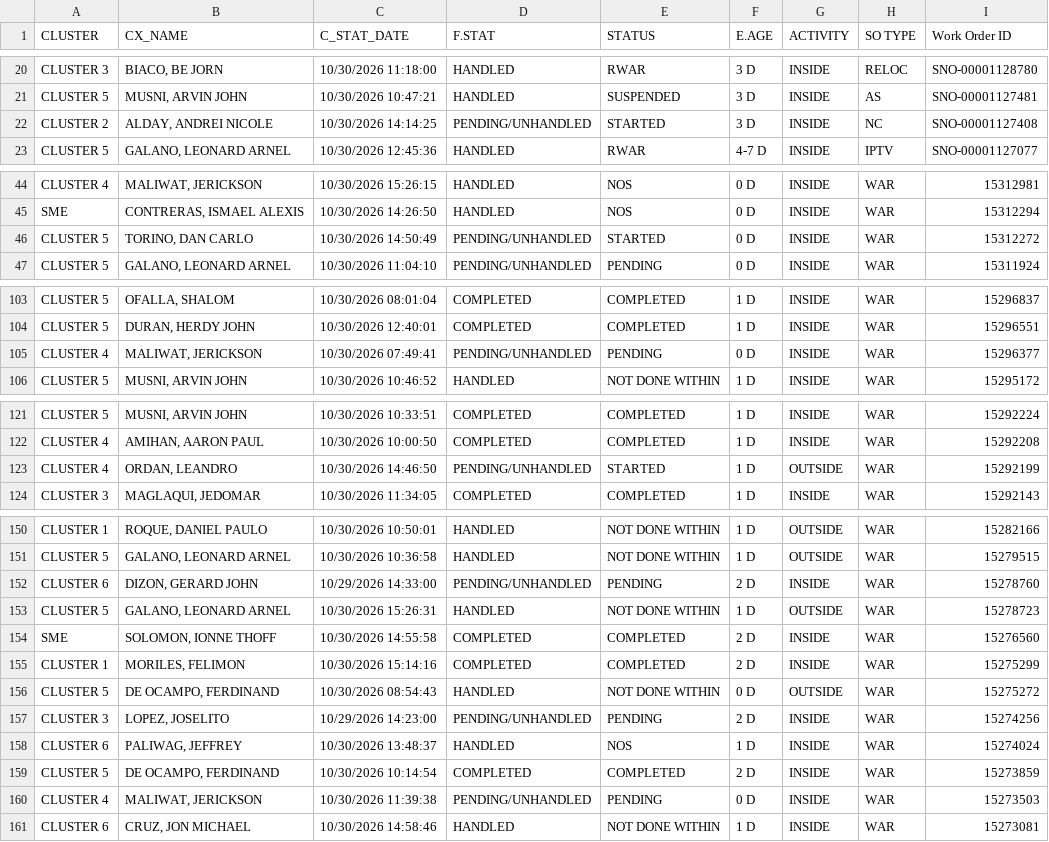
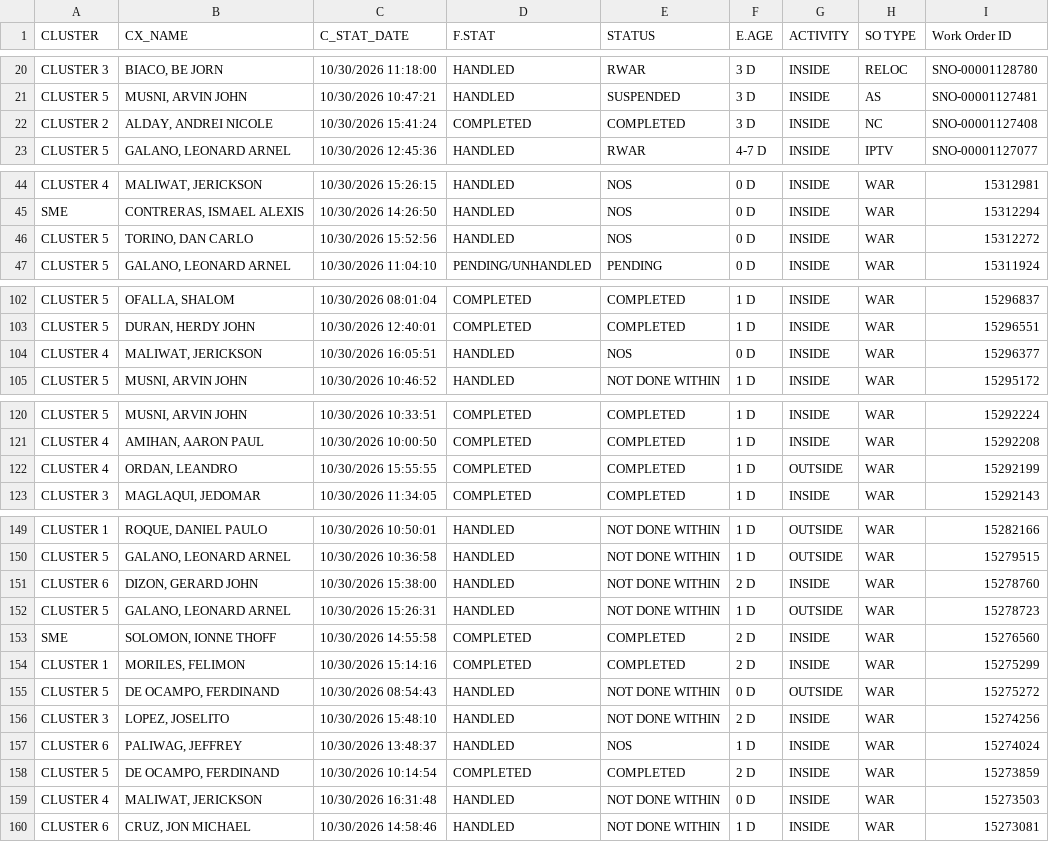
Before and after one commit to ReportsHub/CXSDA-Dispatch-Dashboard, a CSV file: data/dispatch.csv, drawn as a sheet; only a part is shown, gaps mark what is left out; the diff covers the shown part only.

```diff
--- a/data/dispatch.csv
+++ b/data/dispatch.csv
@@ -21,3 +21,3 @@ CLUSTER 3,"BIACO, BE JORN",10/30/2026 11:18:00,HANDLED,RWAR,3 D,INSIDE,RELOC,SNO
 CLUSTER 5,"MUSNI, ARVIN JOHN",10/30/2026 10:47:21,HANDLED,SUSPENDED,3 D,INSIDE,AS,SNO-00001127481
-CLUSTER 2,"ALDAY, ANDREI NICOLE",10/30/2026 14:14:25,PENDING/UNHANDLED,STARTED,3 D,INSIDE,NC,SNO-00001127408
+CLUSTER 2,"ALDAY, ANDREI NICOLE",10/30/2026 15:41:24,COMPLETED,COMPLETED,3 D,INSIDE,NC,SNO-00001127408
 CLUSTER 5,"GALANO, LEONARD ARNEL",10/30/2026 12:45:36,HANDLED,RWAR,4-7 D,INSIDE,IPTV,SNO-00001127077
@@ -45,3 +45,3 @@ CLUSTER 4,"MALIWAT, JERICKSON",10/30/2026 15:26:15,HANDLED,NOS,0 D,INSIDE,WAR,15
 SME,"CONTRERAS, ISMAEL ALEXIS",10/30/2026 14:26:50,HANDLED,NOS,0 D,INSIDE,WAR,15312294
-CLUSTER 5,"TORINO, DAN CARLO",10/30/2026 14:50:49,PENDING/UNHANDLED,STARTED,0 D,INSIDE,WAR,15312272
+CLUSTER 5,"TORINO, DAN CARLO",10/30/2026 15:52:56,HANDLED,NOS,0 D,INSIDE,WAR,15312272
 CLUSTER 5,"GALANO, LEONARD ARNEL",10/30/2026 11:04:10,PENDING/UNHANDLED,PENDING,0 D,INSIDE,WAR,15311924
@@ -104,3 +103,3 @@ CLUSTER 5,"OFALLA, SHALOM",10/30/2026 08:01:04,COMPLETED,COMPLETED,1 D,INSIDE,WA
 CLUSTER 5,"DURAN, HERDY JOHN",10/30/2026 12:40:01,COMPLETED,COMPLETED,1 D,INSIDE,WAR,15296551
-CLUSTER 4,"MALIWAT, JERICKSON",10/30/2026 07:49:41,PENDING/UNHANDLED,PENDING,0 D,INSIDE,WAR,15296377
+CLUSTER 4,"MALIWAT, JERICKSON",10/30/2026 16:05:51,HANDLED,NOS,0 D,INSIDE,WAR,15296377
 CLUSTER 5,"MUSNI, ARVIN JOHN",10/30/2026 10:46:52,HANDLED,NOT DONE WITHIN,1 D,INSIDE,WAR,15295172
@@ -122,3 +121,3 @@ CLUSTER 5,"MUSNI, ARVIN JOHN",10/30/2026 10:33:51,COMPLETED,COMPLETED,1 D,INSIDE
 CLUSTER 4,"AMIHAN, AARON PAUL",10/30/2026 10:00:50,COMPLETED,COMPLETED,1 D,INSIDE,WAR,15292208
-CLUSTER 4,"ORDAN, LEANDRO",10/30/2026 14:46:50,PENDING/UNHANDLED,STARTED,1 D,OUTSIDE,WAR,15292199
+CLUSTER 4,"ORDAN, LEANDRO",10/30/2026 15:55:55,COMPLETED,COMPLETED,1 D,OUTSIDE,WAR,15292199
 CLUSTER 3,"MAGLAQUI, JEDOMAR",10/30/2026 11:34:05,COMPLETED,COMPLETED,1 D,INSIDE,WAR,15292143
@@ -151,3 +150,3 @@ CLUSTER 1,"ROQUE, DANIEL PAULO",10/30/2026 10:50:01,HANDLED,NOT DONE WITHIN,1 D,
 CLUSTER 5,"GALANO, LEONARD ARNEL",10/30/2026 10:36:58,HANDLED,NOT DONE WITHIN,1 D,OUTSIDE,WAR,15279515
-CLUSTER 6,"DIZON, GERARD JOHN",10/29/2026 14:33:00,PENDING/UNHANDLED,PENDING,2 D,INSIDE,WAR,15278760
+CLUSTER 6,"DIZON, GERARD JOHN",10/30/2026 15:38:00,HANDLED,NOT DONE WITHIN,2 D,INSIDE,WAR,15278760
 CLUSTER 5,"GALANO, LEONARD ARNEL",10/30/2026 15:26:31,HANDLED,NOT DONE WITHIN,1 D,OUTSIDE,WAR,15278723
@@ -156,6 +155,6 @@ CLUSTER 1,"MORILES, FELIMON",10/30/2026 15:14:16,COMPLETED,COMPLETED,2 D,INSIDE,
 CLUSTER 5,"DE OCAMPO, FERDINAND",10/30/2026 08:54:43,HANDLED,NOT DONE WITHIN,0 D,OUTSIDE,WAR,15275272
-CLUSTER 3,"LOPEZ, JOSELITO",10/29/2026 14:23:00,PENDING/UNHANDLED,PENDING,2 D,INSIDE,WAR,15274256
+CLUSTER 3,"LOPEZ, JOSELITO",10/30/2026 15:48:10,HANDLED,NOT DONE WITHIN,2 D,INSIDE,WAR,15274256
 CLUSTER 6,"PALIWAG, JEFFREY",10/30/2026 13:48:37,HANDLED,NOS,1 D,INSIDE,WAR,15274024
 CLUSTER 5,"DE OCAMPO, FERDINAND",10/30/2026 10:14:54,COMPLETED,COMPLETED,2 D,INSIDE,WAR,15273859
-CLUSTER 4,"MALIWAT, JERICKSON",10/30/2026 11:39:38,PENDING/UNHANDLED,PENDING,0 D,INSIDE,WAR,15273503
+CLUSTER 4,"MALIWAT, JERICKSON",10/30/2026 16:31:48,HANDLED,NOT DONE WITHIN,0 D,INSIDE,WAR,15273503
 CLUSTER 6,"CRUZ, JON MICHAEL",10/30/2026 14:58:46,HANDLED,NOT DONE WITHIN,1 D,INSIDE,WAR,15273081
```
Also changed, not shown: 3 removed rows and 42 edited cells elsewhere in this file.
